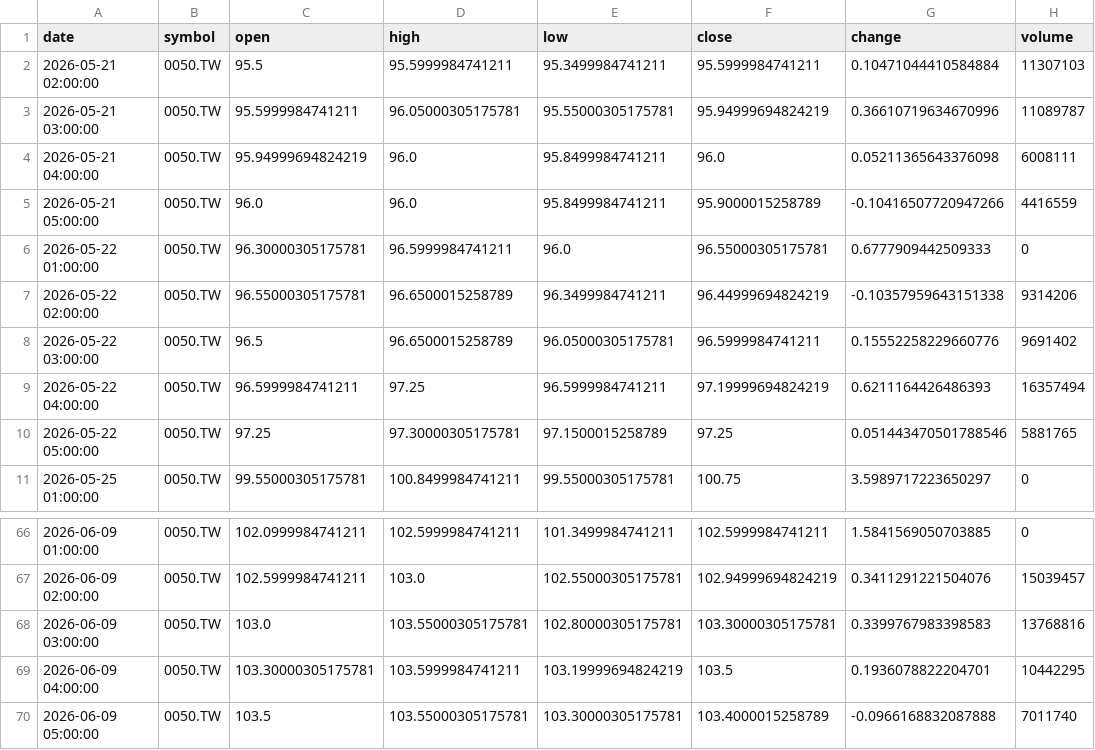
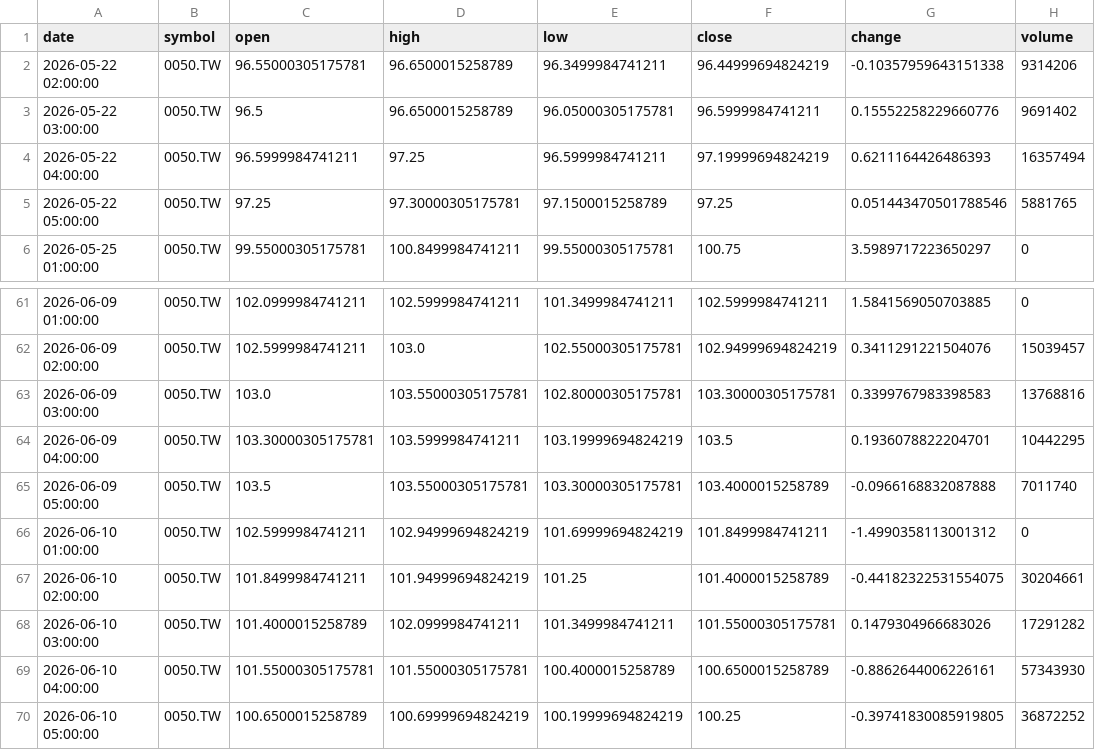
Before and after one commit to timhun/daily-podcast-stk, a CSV file: data/market/hourly_0050_TW.csv, drawn as a sheet; only a part is shown, gaps mark what is left out.

```diff
--- a/data/market/hourly_0050_TW.csv
+++ b/data/market/hourly_0050_TW.csv
@@ -1,7 +1,2 @@
 date,symbol,open,high,low,close,change,volume
-2026-05-21 02:00:00,0050.TW,95.5,95.5999984741211,95.3499984741211,95.5999984741211,0.10471044410584884,11307103
-2026-05-21 03:00:00,0050.TW,95.5999984741211,96.05000305175781,95.55000305175781,95.94999694824219,0.36610719634670996,11089787
-2026-05-21 04:00:00,0050.TW,95.94999694824219,96.0,95.8499984741211,96.0,0.05211365643376098,6008111
-2026-05-21 05:00:00,0050.TW,96.0,96.0,95.8499984741211,95.9000015258789,-0.10416507720947266,4416559
-2026-05-22 01:00:00,0050.TW,96.30000305175781,96.5999984741211,96.0,96.55000305175781,0.6777909442509333,0
 2026-05-22 02:00:00,0050.TW,96.55000305175781,96.6500015258789,96.3499984741211,96.44999694824219,-0.10357959643151338,9314206
@@ -70 +65,6 @@ date,symbol,open,high,low,close,change,volume
 2026-06-09 05:00:00,0050.TW,103.5,103.55000305175781,103.30000305175781,103.4000015258789,-0.0966168832087888,7011740
+2026-06-10 01:00:00,0050.TW,102.5999984741211,102.94999694824219,101.69999694824219,101.8499984741211,-1.4990358113001312,0
+2026-06-10 02:00:00,0050.TW,101.8499984741211,101.94999694824219,101.25,101.4000015258789,-0.44182322531554075,30204661
+2026-06-10 03:00:00,0050.TW,101.4000015258789,102.0999984741211,101.3499984741211,101.55000305175781,0.1479304966683026,17291282
+2026-06-10 04:00:00,0050.TW,101.55000305175781,101.55000305175781,100.4000015258789,100.6500015258789,-0.8862644006226161,57343930
+2026-06-10 05:00:00,0050.TW,100.6500015258789,100.69999694824219,100.19999694824219,100.25,-0.39741830085919805,36872252
```
Also changed, not shown: data/market/daily_0050_TW.csv, data/market/daily_2330_TW.csv, 9 other files.
